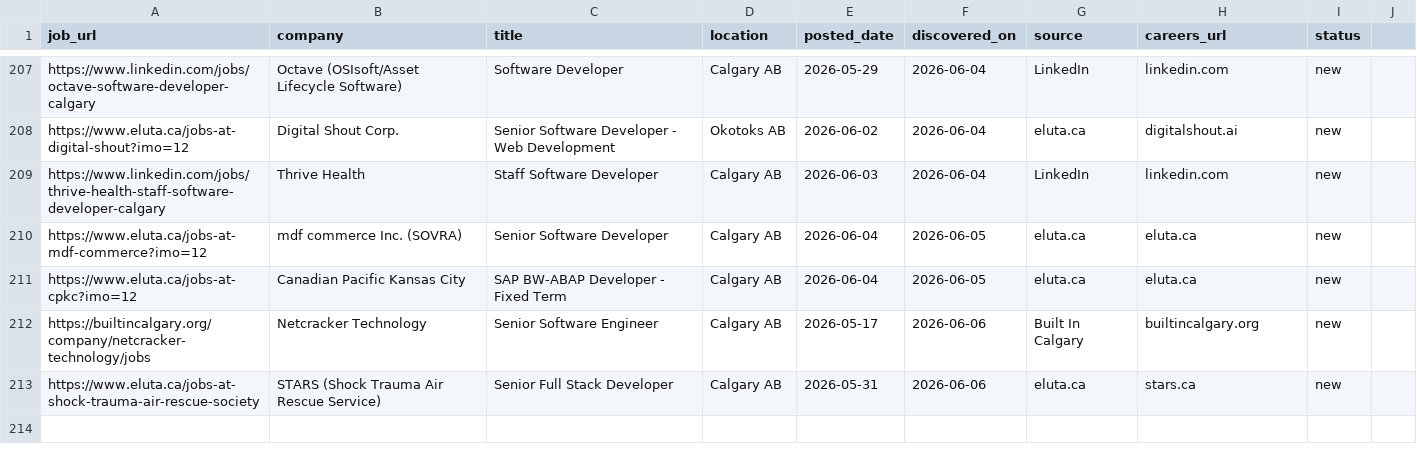
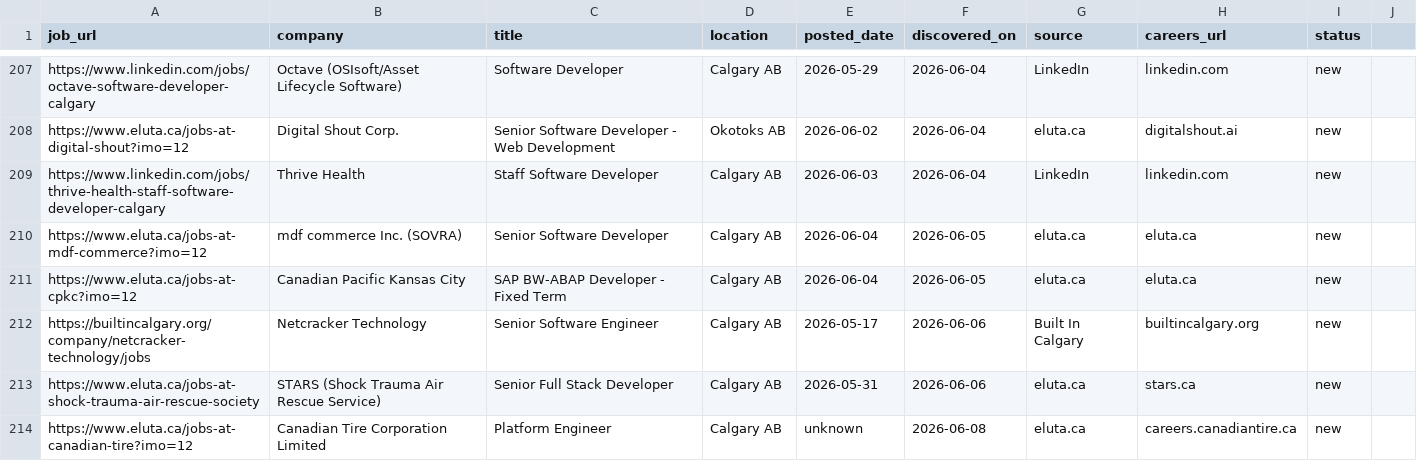
Before and after one commit to opsclawd/career-targets, a CSV file: careers/jobs_registry.csv, drawn as a sheet; only a part is shown, gaps mark what is left out; the diff names each change by its address in the sheet, - before the commit and + after, or states it on an @@ line.

```diff
--- a/careers/jobs_registry.csv
+++ b/careers/jobs_registry.csv
+row 214: https://www.eluta.ca/jobs-at-canadian-tire?imo=12 | Canadian Tire Corporation Limited | Platform Engineer | Calgary AB | unknown | 2026-06-08 | eluta.ca | careers.canadiantire.ca | new
```
Also changed, not shown: careers/careers_registry.csv, 2 other files.
